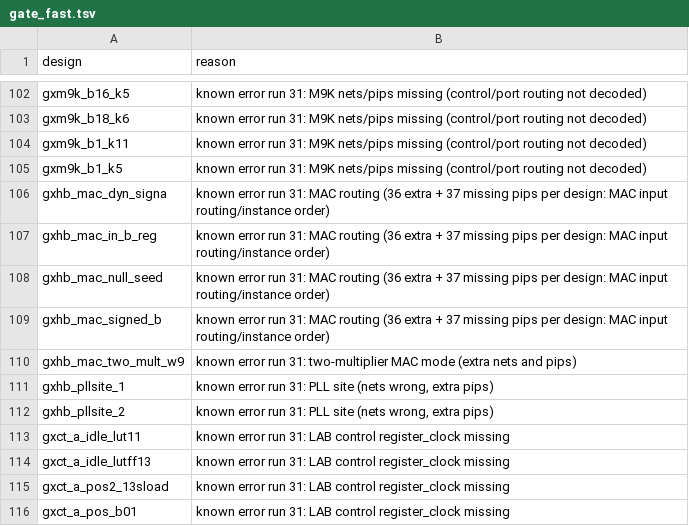
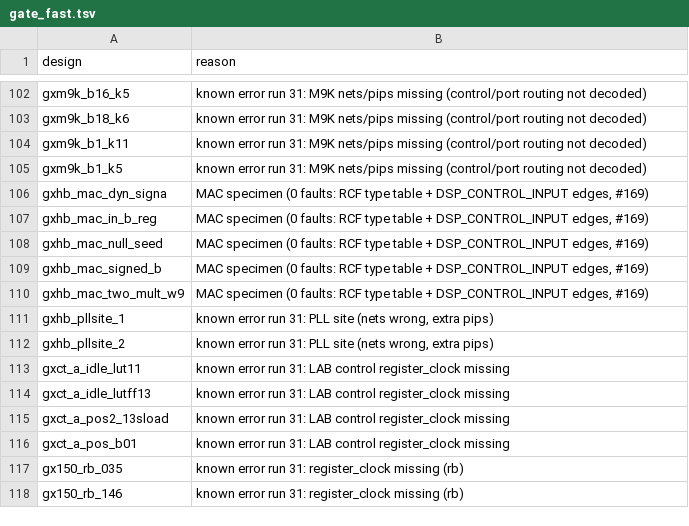
Before and after one commit to awtoau/pluribus, a TSV file: reference/gate_fast.tsv, drawn as a sheet; only a part is shown, gaps mark what is left out; the shorter side is filled out with more unchanged rows.

```diff
--- a/reference/gate_fast.tsv
+++ b/reference/gate_fast.tsv
@@ -105,7 +105,7 @@ gxm9k_b1_k11	known error run 31: M9K nets/pips missing (control/port routing not
 gxm9k_b1_k5	known error run 31: M9K nets/pips missing (control/port routing not decoded)
-gxhb_mac_dyn_signa	known error run 31: MAC routing (36 extra + 37 missing pips per design: MAC input routing/instance order)
-gxhb_mac_in_b_reg	known error run 31: MAC routing (36 extra + 37 missing pips per design: MAC input routing/instance order)
-gxhb_mac_null_seed	known error run 31: MAC routing (36 extra + 37 missing pips per design: MAC input routing/instance order)
-gxhb_mac_signed_b	known error run 31: MAC routing (36 extra + 37 missing pips per design: MAC input routing/instance order)
-gxhb_mac_two_mult_w9	known error run 31: two-multiplier MAC mode (extra nets and pips)
+gxhb_mac_dyn_signa	MAC specimen (0 faults: RCF type table + DSP_CONTROL_INPUT edges, #169)
+gxhb_mac_in_b_reg	MAC specimen (0 faults: RCF type table + DSP_CONTROL_INPUT edges, #169)
+gxhb_mac_null_seed	MAC specimen (0 faults: RCF type table + DSP_CONTROL_INPUT edges, #169)
+gxhb_mac_signed_b	MAC specimen (0 faults: RCF type table + DSP_CONTROL_INPUT edges, #169)
+gxhb_mac_two_mult_w9	MAC specimen (0 faults: RCF type table + DSP_CONTROL_INPUT edges, #169)
 gxhb_pllsite_1	known error run 31: PLL site (nets wrong, extra pips)
```
Also changed, not shown: 14 other files.
